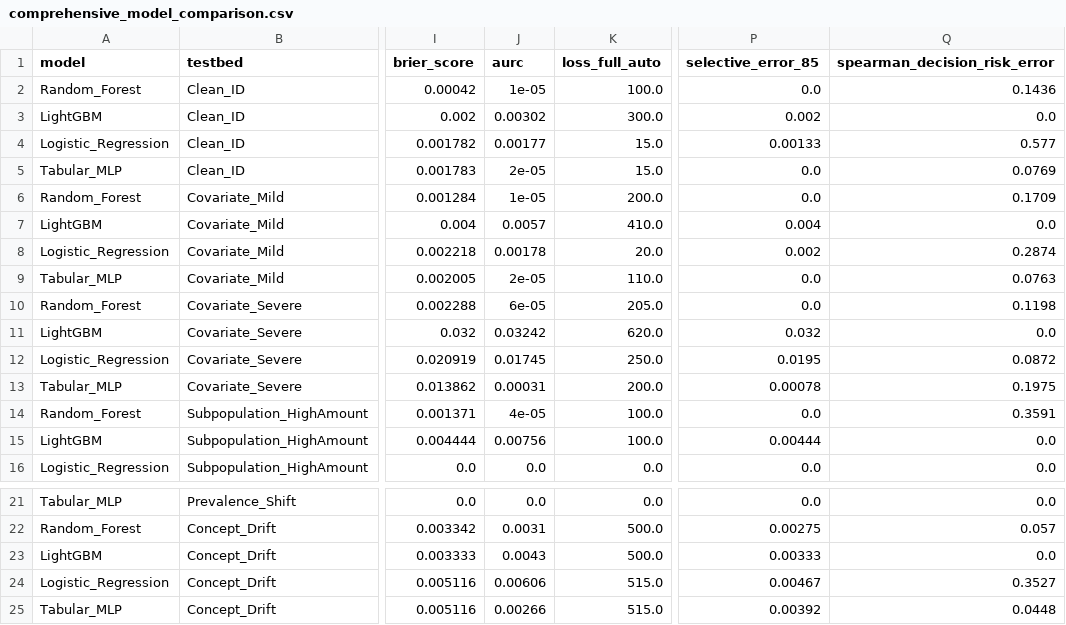
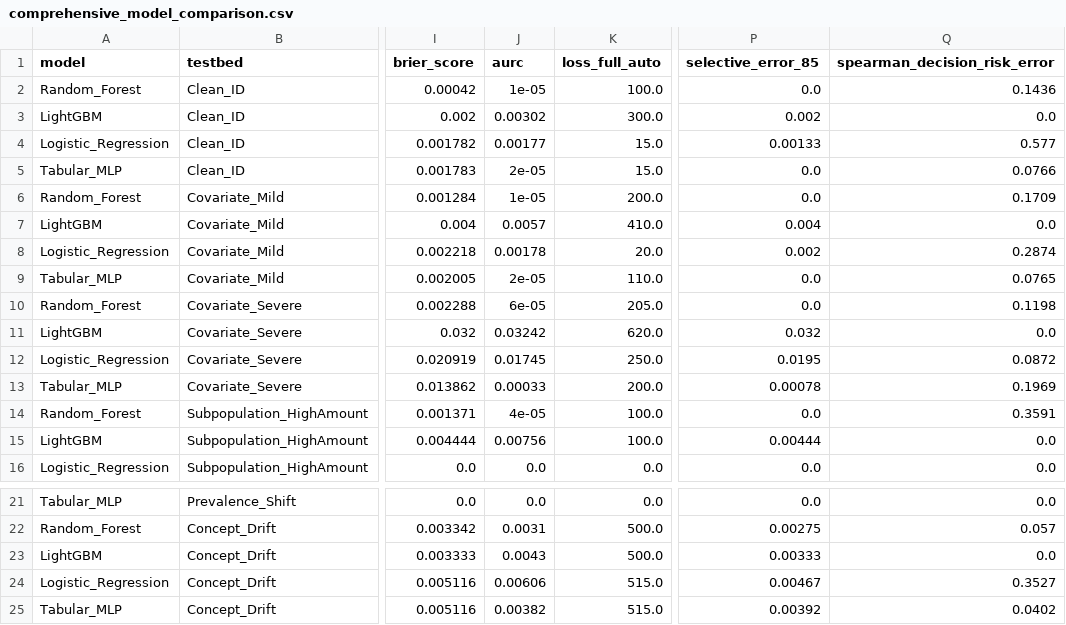
Before and after one commit to 22AIML023Hiren/mlprojectdrift, a CSV file: results/comprehensive_model_comparison.csv, drawn as a sheet; only a part is shown, gaps mark what is left out; the diff names each change by its address in the sheet, - before the commit and + after, or states it on an @@ line.

Commit message:
docs: Update final empirical benchmark results and figures

```diff
--- a/results/comprehensive_model_comparison.csv
+++ b/results/comprehensive_model_comparison.csv
-Q5 (spearman_decision_risk_error): 0.0769
+Q5 (spearman_decision_risk_error): 0.0766
-Q9 (spearman_decision_risk_error): 0.0763
+Q9 (spearman_decision_risk_error): 0.0765
-J13 (aurc): 0.00031
+J13 (aurc): 0.00033
-Q13 (spearman_decision_risk_error): 0.1975
+Q13 (spearman_decision_risk_error): 0.1969
-J25 (aurc): 0.00266
+J25 (aurc): 0.00382
-Q25 (spearman_decision_risk_error): 0.0448
+Q25 (spearman_decision_risk_error): 0.0402
```
Also changed, not shown: 4 other files.
